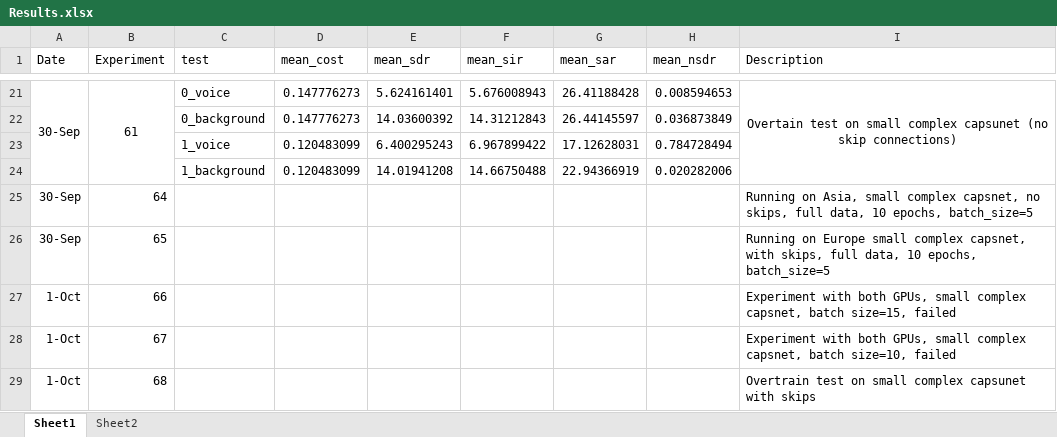
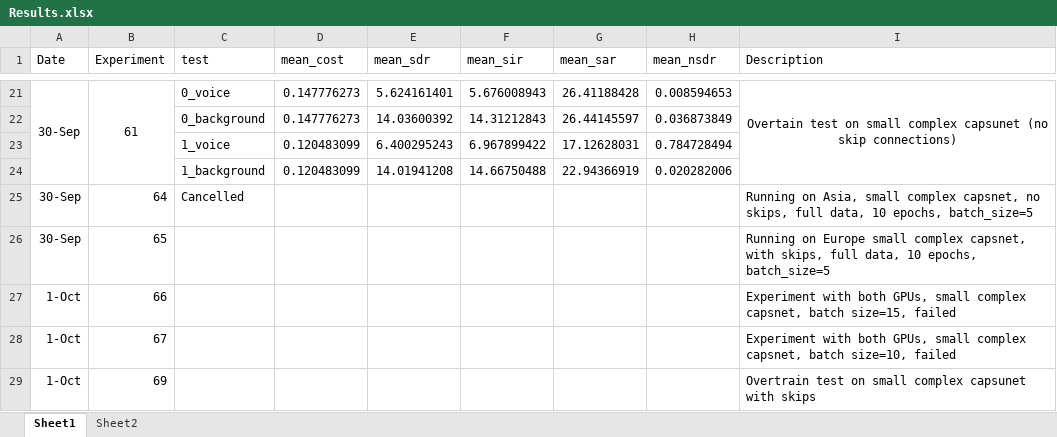
Before and after one commit to tobystaines/MScFinalProject, an Excel workbook: test_metrics/Results.xlsx, sheet Sheet1, drawn as a sheet; only a part is shown, gaps mark what is left out; values as stored, in another font and other column widths than the file's, no borders; the diff names each change by its address in the sheet, - before the commit and + after, or states it on an @@ line.

```diff
--- a/test_metrics/Results.xlsx (sheet Sheet1)
+++ b/test_metrics/Results.xlsx (sheet Sheet1)
-C25 (test): (empty)
+C25 (test): Cancelled
-B29 (Experiment): 68
+B29 (Experiment): 69
```
Also changed, not shown: 1 other file.
